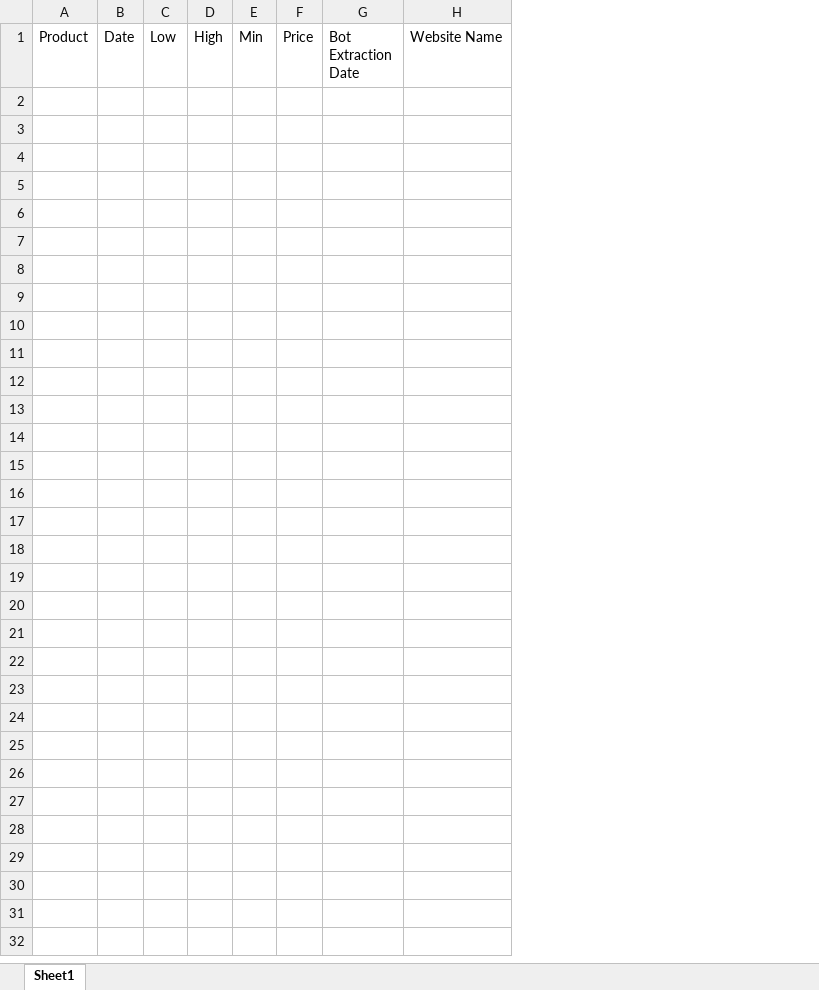
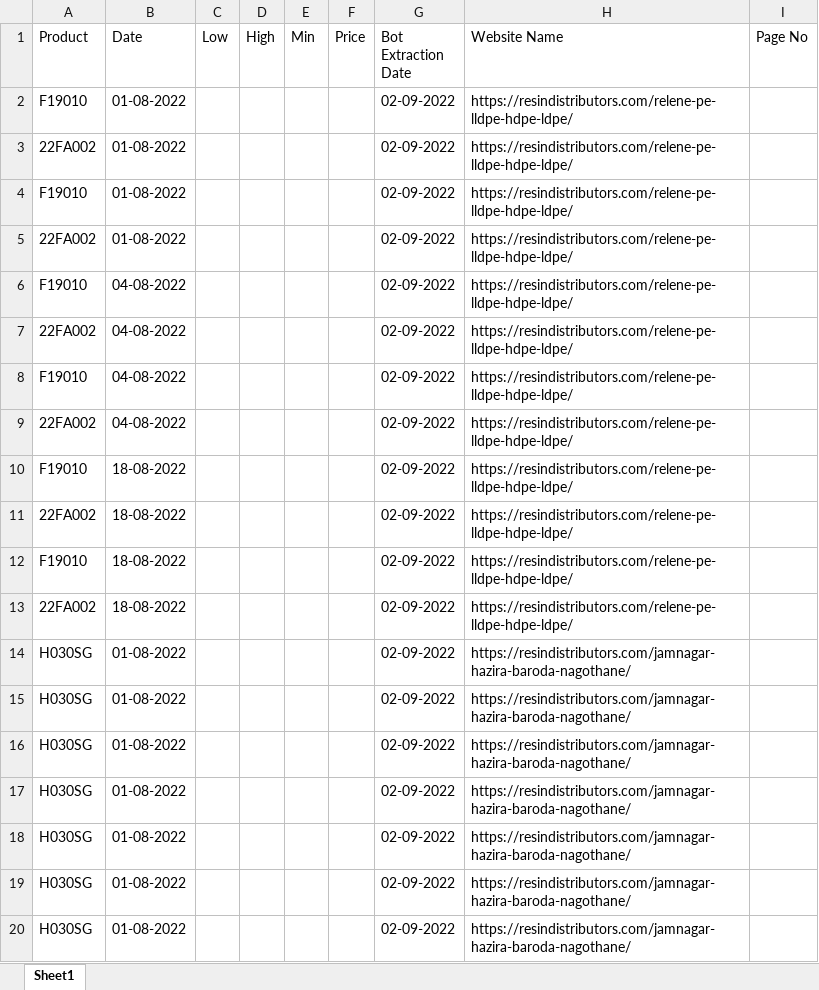
Before and after one commit to Gauravkeny/2nd-task, an Excel workbook: Data/Output.xlsx, sheet Sheet1, drawn as a sheet; only a part is shown; values as stored, in another font and other column widths than the file's, no borders; removed rows and columns are numbered as before the commit, all else as after; the diff covers the shown part only; the diff names each change by its address in the sheet, - before the commit and + after, or states it on an @@ line.

Commit message:
Updated Date

```diff
--- a/Data/Output.xlsx (sheet Sheet1)
+++ b/Data/Output.xlsx (sheet Sheet1)
-column A (Product), empty
-column B (Date), empty
+column A (Product), empty
+column B (Date), empty
-column G (Bot Extraction Date), empty
-column H (Website Name), empty
+column G (Bot Extraction Date), empty
+column H (Website Name), empty
+column I (Page No), empty
+row 2: F19010 | 01-08-2022 |  |  |  |  | 02-09-2022 | https://resindistributors.com/relene-pe-lldpe-hdpe-ldpe/
+row 3: 22FA002 | 01-08-2022 |  |  |  |  | 02-09-2022 | https://resindistributors.com/relene-pe-lldpe-hdpe-ldpe/
+row 4: F19010 | 01-08-2022 |  |  |  |  | 02-09-2022 | https://resindistributors.com/relene-pe-lldpe-hdpe-ldpe/
+row 5: 22FA002 | 01-08-2022 |  |  |  |  | 02-09-2022 | https://resindistributors.com/relene-pe-lldpe-hdpe-ldpe/
+row 6: F19010 | 04-08-2022 |  |  |  |  | 02-09-2022 | https://resindistributors.com/relene-pe-lldpe-hdpe-ldpe/
+row 7: 22FA002 | 04-08-2022 |  |  |  |  | 02-09-2022 | https://resindistributors.com/relene-pe-lldpe-hdpe-ldpe/
+row 8: F19010 | 04-08-2022 |  |  |  |  | 02-09-2022 | https://resindistributors.com/relene-pe-lldpe-hdpe-ldpe/
+row 9: 22FA002 | 04-08-2022 |  |  |  |  | 02-09-2022 | https://resindistributors.com/relene-pe-lldpe-hdpe-ldpe/
+row 10: F19010 | 18-08-2022 |  |  |  |  | 02-09-2022 | https://resindistributors.com/relene-pe-lldpe-hdpe-ldpe/
+row 11: 22FA002 | 18-08-2022 |  |  |  |  | 02-09-2022 | https://resindistributors.com/relene-pe-lldpe-hdpe-ldpe/
+row 12: F19010 | 18-08-2022 |  |  |  |  | 02-09-2022 | https://resindistributors.com/relene-pe-lldpe-hdpe-ldpe/
+row 13: 22FA002 | 18-08-2022 |  |  |  |  | 02-09-2022 | https://resindistributors.com/relene-pe-lldpe-hdpe-ldpe/
+row 14: H030SG | 01-08-2022 |  |  |  |  | 02-09-2022 | https://resindistributors.com/jamnagar-hazira-baroda-nagothane/
+row 15: H030SG | 01-08-2022 |  |  |  |  | 02-09-2022 | https://resindistributors.com/jamnagar-hazira-baroda-nagothane/
+row 16: H030SG | 01-08-2022 |  |  |  |  | 02-09-2022 | https://resindistributors.com/jamnagar-hazira-baroda-nagothane/
+row 17: H030SG | 01-08-2022 |  |  |  |  | 02-09-2022 | https://resindistributors.com/jamnagar-hazira-baroda-nagothane/
+row 18: H030SG | 01-08-2022 |  |  |  |  | 02-09-2022 | https://resindistributors.com/jamnagar-hazira-baroda-nagothane/
+row 19: H030SG | 01-08-2022 |  |  |  |  | 02-09-2022 | https://resindistributors.com/jamnagar-hazira-baroda-nagothane/
+row 20: H030SG | 01-08-2022 |  |  |  |  | 02-09-2022 | https://resindistributors.com/jamnagar-hazira-baroda-nagothane/
```
Also changed, not shown: 15 added rows elsewhere in this sheet, 2 other files.
